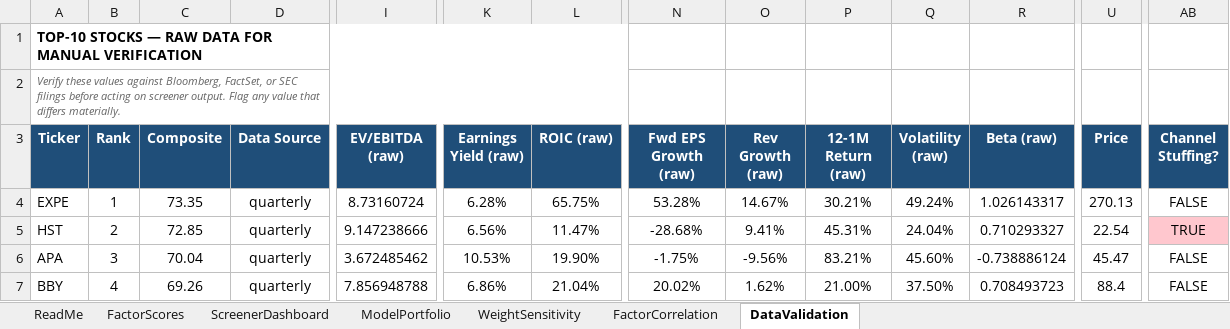
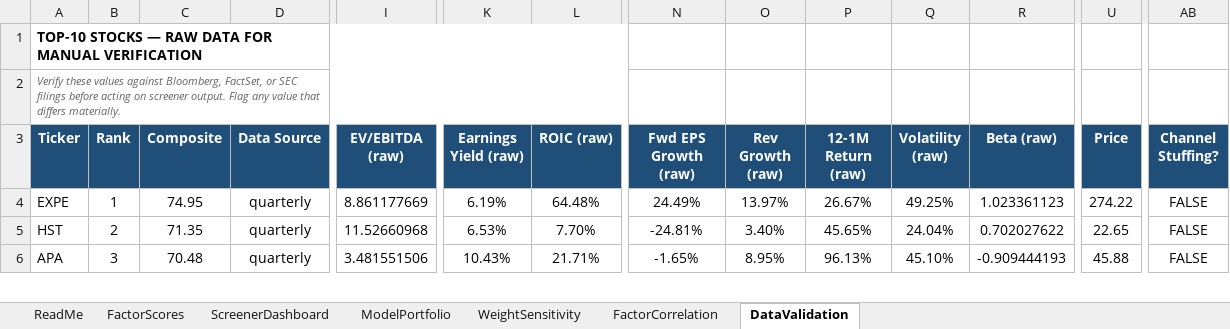
Before and after one commit to CalebSmit/screener-dashboard, an Excel workbook: factor_output.xlsx, sheet DataValidation, drawn as a sheet; only a part is shown, gaps mark what is left out; values as stored, in another font and other column widths than the file's, no borders; removed rows and columns are numbered as before the commit, all else as after; rows hold the shown columns only; the diff covers the shown part only; the diff names each change by its address in the sheet, - before the commit and + after, or states it on an @@ line.

```diff
--- a/factor_output.xlsx (sheet DataValidation)
+++ b/factor_output.xlsx (sheet DataValidation)
-C4 (Composite): 73.35
+C4 (Composite): 74.95
-I4 (EV/EBITDA (raw)): 8.73160724
+I4 (EV/EBITDA (raw)): 8.861177669
-K4 (Earnings Yield (raw)): 6.28%
+K4 (Earnings Yield (raw)): 6.19%
-L4 (ROIC (raw)): 65.75%
+L4 (ROIC (raw)): 64.48%
-N4 (Fwd EPS Growth (raw)): 53.28%
+N4 (Fwd EPS Growth (raw)): 24.49%
-O4 (Rev Growth (raw)): 14.67%
+O4 (Rev Growth (raw)): 13.97%
-P4 (12-1M Return (raw)): 30.21%
+P4 (12-1M Return (raw)): 26.67%
-Q4 (Volatility (raw)): 49.24%
+Q4 (Volatility (raw)): 49.25%
-R4 (Beta (raw)): 1.026143317
+R4 (Beta (raw)): 1.023361123
-U4 (Price): 270.13
+U4 (Price): 274.22
-C5 (Composite): 72.85
+C5 (Composite): 71.35
-I5 (EV/EBITDA (raw)): 9.147238666
+I5 (EV/EBITDA (raw)): 11.52660968
-K5 (Earnings Yield (raw)): 6.56%
+K5 (Earnings Yield (raw)): 6.53%
-L5 (ROIC (raw)): 11.47%
+L5 (ROIC (raw)): 7.70%
-N5 (Fwd EPS Growth (raw)): -28.68%
+N5 (Fwd EPS Growth (raw)): -24.81%
-O5 (Rev Growth (raw)): 9.41%
+O5 (Rev Growth (raw)): 3.40%
-P5 (12-1M Return (raw)): 45.31%
+P5 (12-1M Return (raw)): 45.65%
-R5 (Beta (raw)): 0.710293327
+R5 (Beta (raw)): 0.702027622
-U5 (Price): 22.54
+U5 (Price): 22.65
-AB5 (Channel Stuffing?): TRUE
+AB5 (Channel Stuffing?): FALSE
-AB5 fill: #FFC7CE
+AB5 fill: none
-C6 (Composite): 70.04
+C6 (Composite): 70.48
-I6 (EV/EBITDA (raw)): 3.672485462
+I6 (EV/EBITDA (raw)): 3.481551506
-K6 (Earnings Yield (raw)): 10.53%
+K6 (Earnings Yield (raw)): 10.43%
-L6 (ROIC (raw)): 19.90%
+L6 (ROIC (raw)): 21.71%
-N6 (Fwd EPS Growth (raw)): -1.75%
+N6 (Fwd EPS Growth (raw)): -1.65%
-O6 (Rev Growth (raw)): -9.56%
+O6 (Rev Growth (raw)): 8.95%
-P6 (12-1M Return (raw)): 83.21%
+P6 (12-1M Return (raw)): 96.13%
-Q6 (Volatility (raw)): 45.60%
+Q6 (Volatility (raw)): 45.10%
-R6 (Beta (raw)): -0.738886124
+R6 (Beta (raw)): -0.909444193
-U6 (Price): 45.47
+U6 (Price): 45.88
-row 7: BBY | 4 | 69.26 | quarterly | 7.856948788 | 6.86% | 21.04% | 20.02% | 1.62% | 21.00% | 37.50% | 0.708493723 | 88.4 | FALSE
```
Also changed, not shown: 6 added rows, 6 removed rows and 65 edited cells elsewhere in this sheet, sheet FactorScores, sheet FactorCorrelation, sheet ScreenerDashboard, sheet ModelPortfolio, sheet WeightSensitivity, 14 other files.
